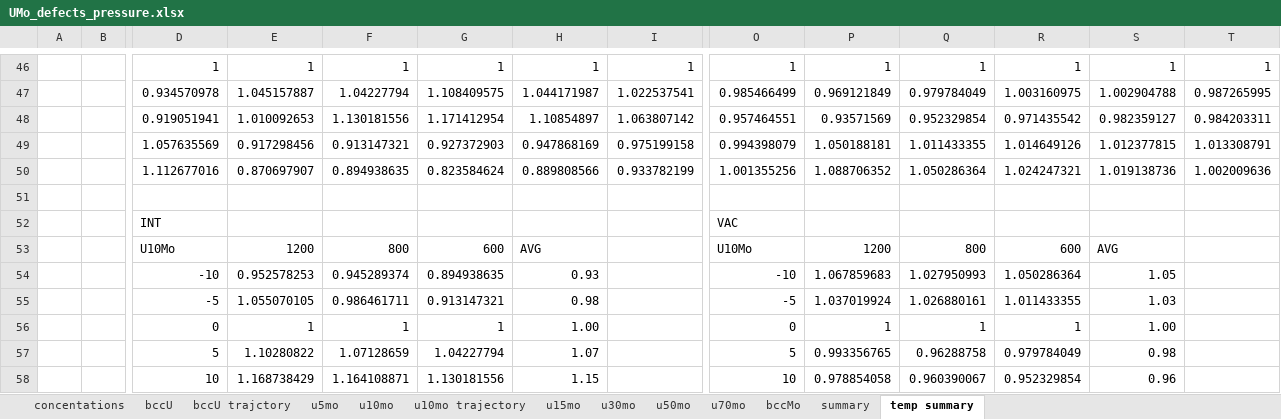
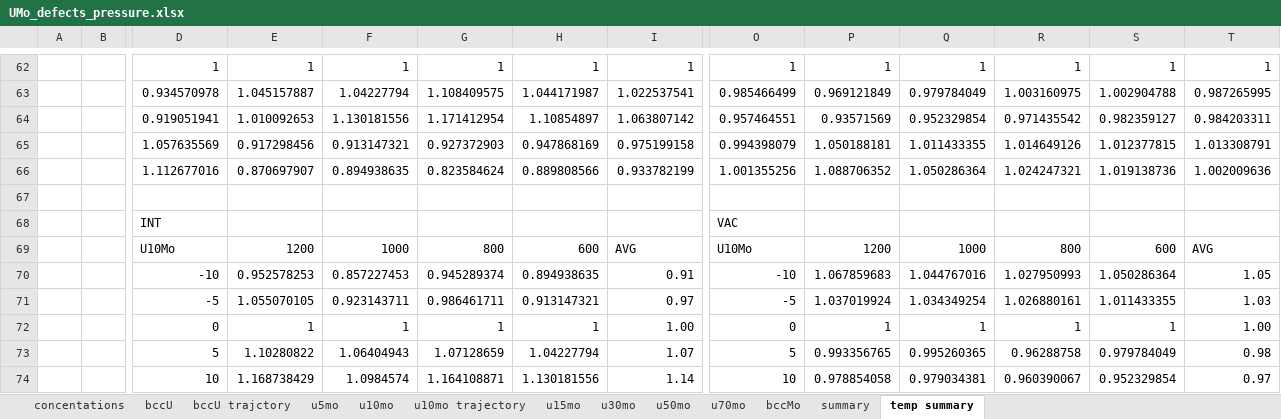
Before and after one commit to benbeeler/spreadsheets, an Excel workbook: USHPRR/UMo_defects_pressure.xlsx, sheet temp summary, drawn as a sheet; only a part is shown, gaps mark what is left out; values as stored, in another font and other column widths than the file's, no borders; charts and pictures not drawn; removed rows and columns are numbered as before the commit, all else as after; rows hold the shown columns only; the diff covers the shown part only; the diff names each change by its address in the sheet, - before the commit and + after, or states it on an @@ line.

```diff
--- a/USHPRR/UMo_defects_pressure.xlsx (sheet temp summary)
+++ b/USHPRR/UMo_defects_pressure.xlsx (sheet temp summary)
-row 53:  |  | U10Mo | 1200 | 800 | 600 | AVG |  | U10Mo | 1200 | 800 | 600 | AVG
-row 54:  |  | -10 | 0.952578253 | 0.945289374 | 0.894938635 | 0.93 |  | -10 | 1.067859683 | 1.027950993 | 1.050286364 | 1.05
-row 55:  |  | -5 | 1.055070105 | 0.986461711 | 0.913147321 | 0.98 |  | -5 | 1.037019924 | 1.026880161 | 1.011433355 | 1.03
+row 69:  |  | U10Mo | 1200 | 1000 | 800 | 600 | AVG | U10Mo | 1200 | 1000 | 800 | 600 | AVG
+row 70:  |  | -10 | 0.952578253 | 0.857227453 | 0.945289374 | 0.894938635 | 0.91 | -10 | 1.067859683 | 1.044767016 | 1.027950993 | 1.050286364 | 1.05
+row 71:  |  | -5 | 1.055070105 | 0.923143711 | 0.986461711 | 0.913147321 | 0.97 | -5 | 1.037019924 | 1.034349254 | 1.026880161 | 1.011433355 | 1.03
-H72: 1.00
+H72: 1
-I72: (empty)
+I72: 1.00
-S72: 1.00
+S72: 1
-T72: (empty)
+T72: 1.00
-row 57:  |  | 5 | 1.10280822 | 1.07128659 | 1.04227794 | 1.07 |  | 5 | 0.993356765 | 0.96288758 | 0.979784049 | 0.98
-row 58:  |  | 10 | 1.168738429 | 1.164108871 | 1.130181556 | 1.15 |  | 10 | 0.978854058 | 0.960390067 | 0.952329854 | 0.96
+row 73:  |  | 5 | 1.10280822 | 1.06404943 | 1.07128659 | 1.04227794 | 1.07 | 5 | 0.993356765 | 0.995260365 | 0.96288758 | 0.979784049 | 0.98
+row 74:  |  | 10 | 1.168738429 | 1.0984574 | 1.164108871 | 1.130181556 | 1.14 | 10 | 0.978854058 | 0.979034381 | 0.960390067 | 0.952329854 | 0.97
```
Also changed, not shown: 16 added rows elsewhere in this sheet, formulas that keep their value, charts or pictures, USHPRR/UMocascade_time.xlsx, 3 other files.
